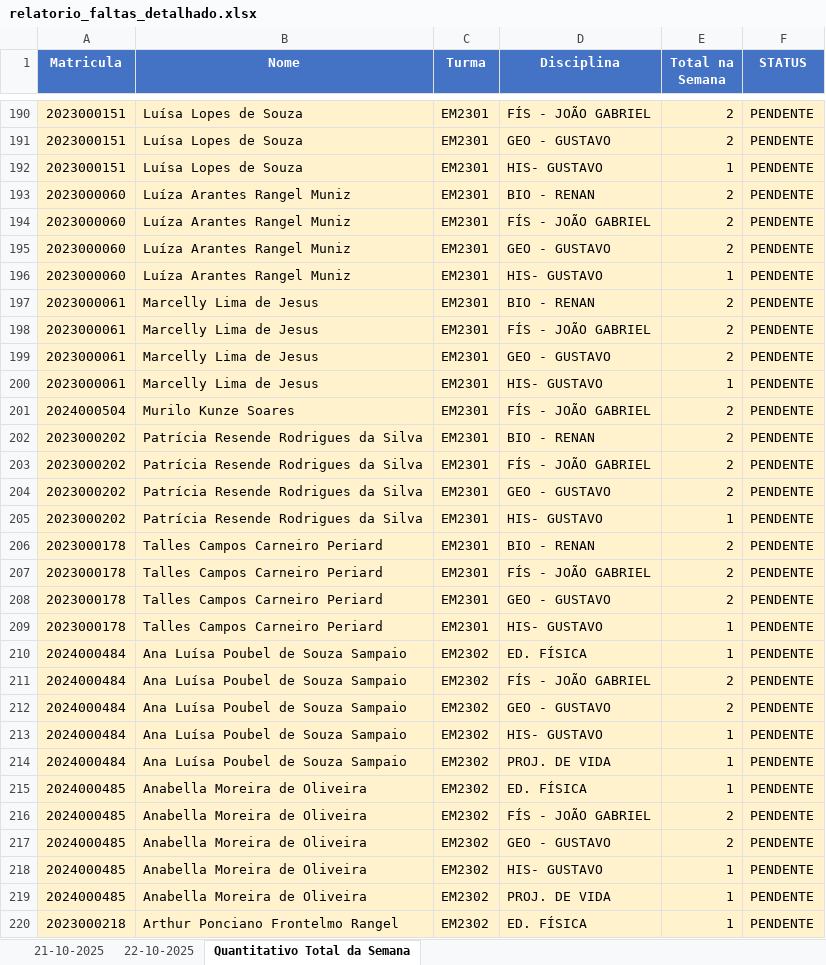
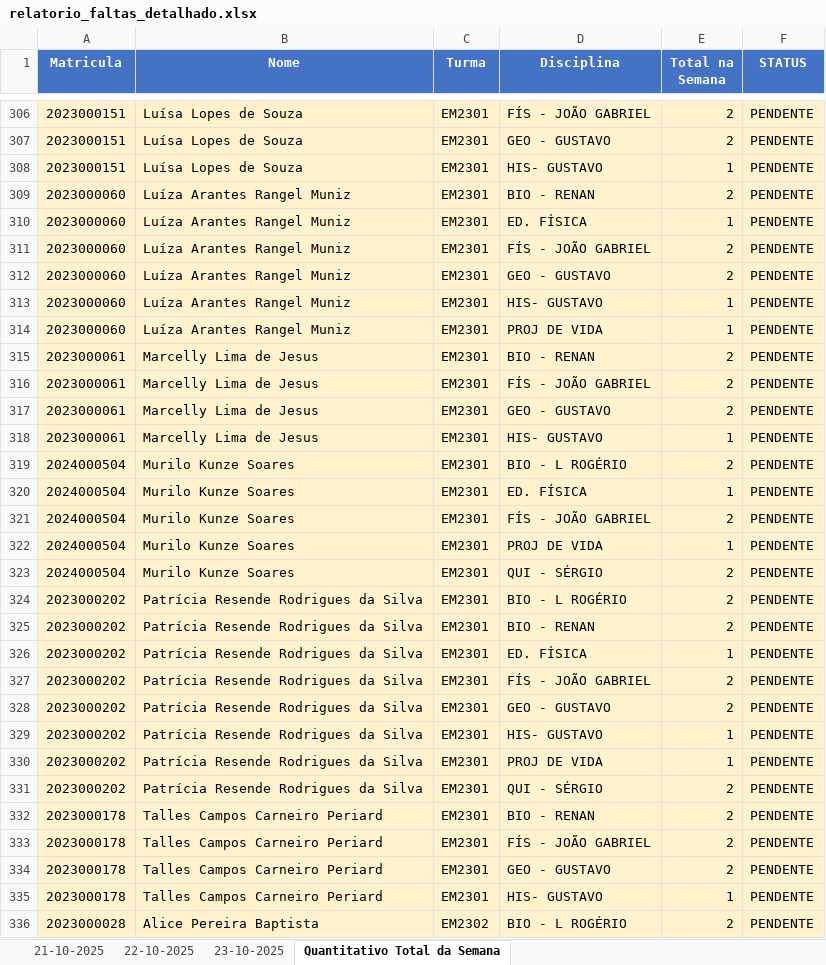
Before and after one commit to rcmnzs/frequencia, an Excel workbook: relatorios/relatorio_faltas_detalhado.xlsx, sheet Quantitativo Total da Semana, drawn as a sheet; only a part is shown, gaps mark what is left out; the shorter side is filled out with more unchanged rows; values as stored, in another font and other column widths than the file's, no borders; the diff covers the shown part only; the diff names each change by its address in the sheet, - before the commit and + after, or states it on an @@ line.

```diff
--- a/relatorios/relatorio_faltas_detalhado.xlsx (sheet Quantitativo Total da Semana)
+++ b/relatorios/relatorio_faltas_detalhado.xlsx (sheet Quantitativo Total da Semana)
+sheet tab: 23-10-2025
+row 310: 2023000060 | Luíza Arantes Rangel Muniz | EM2301 | ED. FÍSICA | 1 | PENDENTE
+row 314: 2023000060 | Luíza Arantes Rangel Muniz | EM2301 | PROJ DE VIDA | 1 | PENDENTE
+row 319: 2024000504 | Murilo Kunze Soares | EM2301 | BIO - L ROGÉRIO | 2 | PENDENTE
+row 320: 2024000504 | Murilo Kunze Soares | EM2301 | ED. FÍSICA | 1 | PENDENTE
+row 322: 2024000504 | Murilo Kunze Soares | EM2301 | PROJ DE VIDA | 1 | PENDENTE
+row 323: 2024000504 | Murilo Kunze Soares | EM2301 | QUI - SÉRGIO | 2 | PENDENTE
+row 324: 2023000202 | Patrícia Resende Rodrigues da Silva | EM2301 | BIO - L ROGÉRIO | 2 | PENDENTE
+row 326: 2023000202 | Patrícia Resende Rodrigues da Silva | EM2301 | ED. FÍSICA | 1 | PENDENTE
+row 330: 2023000202 | Patrícia Resende Rodrigues da Silva | EM2301 | PROJ DE VIDA | 1 | PENDENTE
+row 331: 2023000202 | Patrícia Resende Rodrigues da Silva | EM2301 | QUI - SÉRGIO | 2 | PENDENTE
+row 336: 2023000028 | Alice Pereira Baptista | EM2302 | BIO - L ROGÉRIO | 2 | PENDENTE
```
Also changed, not shown: 163 added rows, 1 removed row and 1 edited cell elsewhere in this sheet, sheet 22-10-2025, 3 other files.
